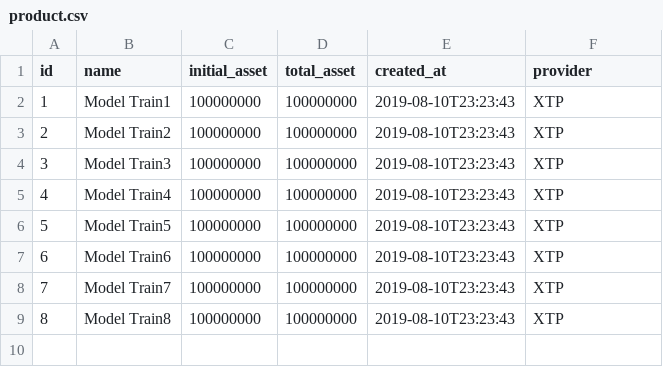
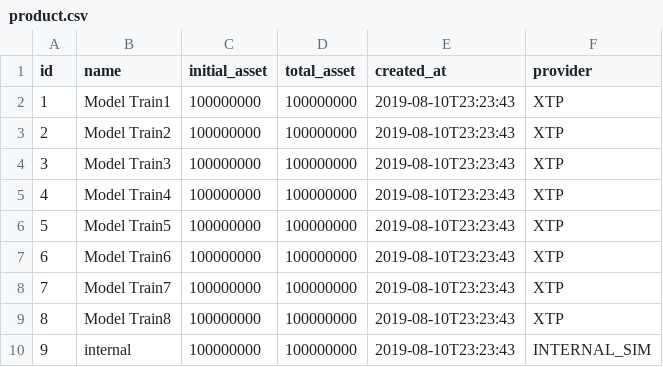
Before and after one commit to EricDeng1001/trade-system, a CSV file: src/main/resources/config/liquibase/data/product.csv, drawn as a sheet; the diff names each change by its address in the sheet, - before the commit and + after, or states it on an @@ line.

```diff
--- a/src/main/resources/config/liquibase/data/product.csv
+++ b/src/main/resources/config/liquibase/data/product.csv
+row 10: 9 | internal | 100000000 | 100000000 | 2019-08-10T23:23:43 | INTERNAL_SIM
```
Also changed, not shown: 18 other files.
